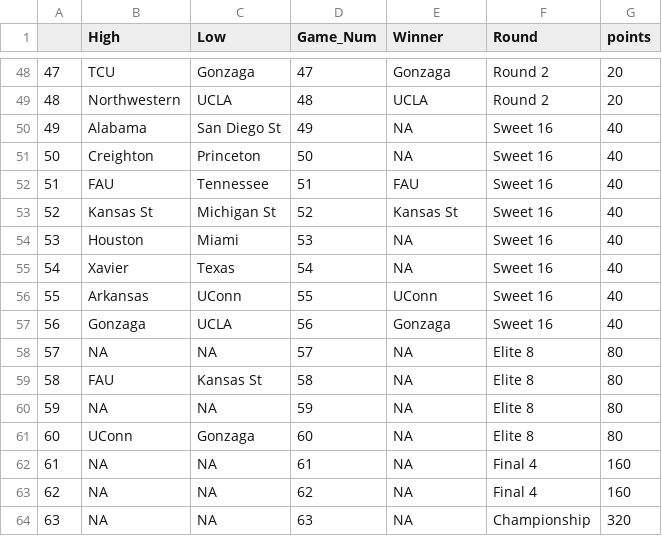
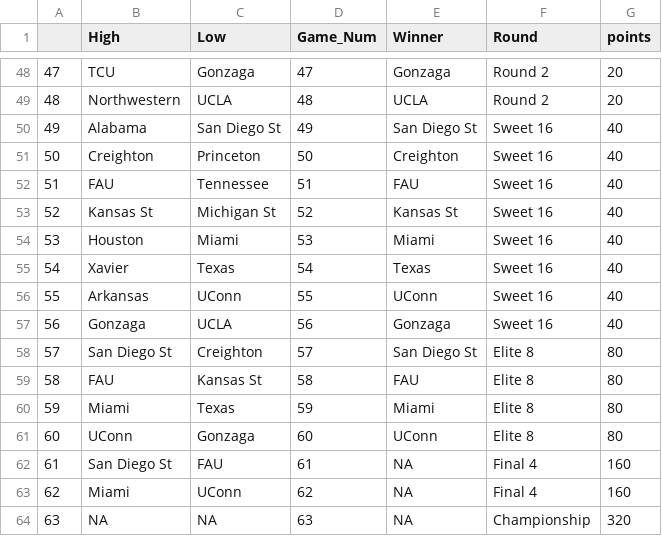
Before and after one commit to dteuscher1/MMResults, a CSV file: results.csv, drawn as a sheet; only a part is shown, gaps mark what is left out.

Commit message:
Update results.csv

```diff
--- a/results.csv
+++ b/results.csv
@@ -49,16 +49,16 @@
 48,Northwestern,UCLA,48,UCLA,Round 2,20
-49,Alabama,San Diego St,49,NA,Sweet 16,40
-50,Creighton,Princeton,50,NA,Sweet 16,40
+49,Alabama,San Diego St,49,San Diego St,Sweet 16,40
+50,Creighton,Princeton,50,Creighton,Sweet 16,40
 51,FAU,Tennessee,51,FAU,Sweet 16,40
 52,Kansas St,Michigan St,52,Kansas St,Sweet 16,40
-53,Houston,Miami,53,NA,Sweet 16,40
-54,Xavier,Texas,54,NA,Sweet 16,40
+53,Houston,Miami,53,Miami,Sweet 16,40
+54,Xavier,Texas,54,Texas,Sweet 16,40
 55,Arkansas,UConn,55,UConn,Sweet 16,40
 56,Gonzaga,UCLA,56,Gonzaga,Sweet 16,40
-57,NA,NA,57,NA,Elite 8,80
-58,FAU,Kansas St,58,NA,Elite 8,80
-59,NA,NA,59,NA,Elite 8,80
-60,UConn,Gonzaga,60,NA,Elite 8,80
-61,NA,NA,61,NA,Final 4,160
-62,NA,NA,62,NA,Final 4,160
+57,San Diego St,Creighton,57,San Diego St,Elite 8,80
+58,FAU,Kansas St,58,FAU,Elite 8,80
+59,Miami,Texas,59,Miami,Elite 8,80
+60,UConn,Gonzaga,60,UConn,Elite 8,80
+61,San Diego St,FAU,61,NA,Final 4,160
+62,Miami,UConn,62,NA,Final 4,160
 63,NA,NA,63,NA,Championship,320
```
